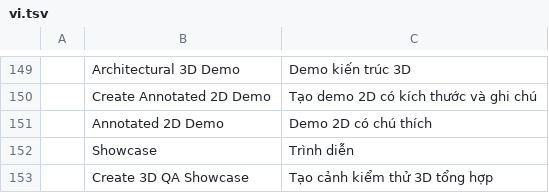
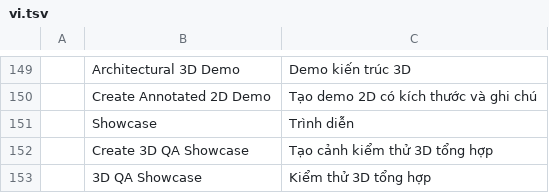
Before and after one commit to tuanit360/CAD-TBT, a TSV file: SOURCE_CAD_R65/crates/ui-egui/src/i18n/vi.tsv, drawn as a sheet; only a part is shown, gaps mark what is left out; the shorter side is filled out with more unchanged rows; the diff names each change by its address in the sheet, - before the commit and + after, or states it on an @@ line.

Commit message:
fix(i18n): remove final duplicate Vietnamese Annotated 2D Demo key

```diff
--- a/SOURCE_CAD_R65/crates/ui-egui/src/i18n/vi.tsv
+++ b/SOURCE_CAD_R65/crates/ui-egui/src/i18n/vi.tsv
-row 151:  | Annotated 2D Demo | Demo 2D có chú thích
```
